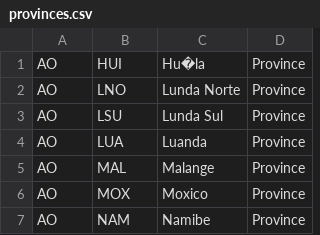
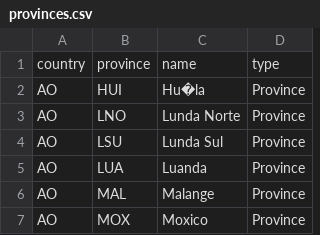
Before and after one commit to flowcommerce/json-reference, a CSV file: data/original/provinces.csv, drawn as a sheet; only a part is shown; the shorter side is filled out with more unchanged rows.

Commit message:
Cleanse provinces csv into json

```diff
--- a/data/original/provinces.csv
+++ b/data/original/provinces.csv
@@ -1 +1,2 @@
+country,province,name,type
 "AO","HUI","Hu�la","Province"
```
Also changed, not shown: 2 other files.
